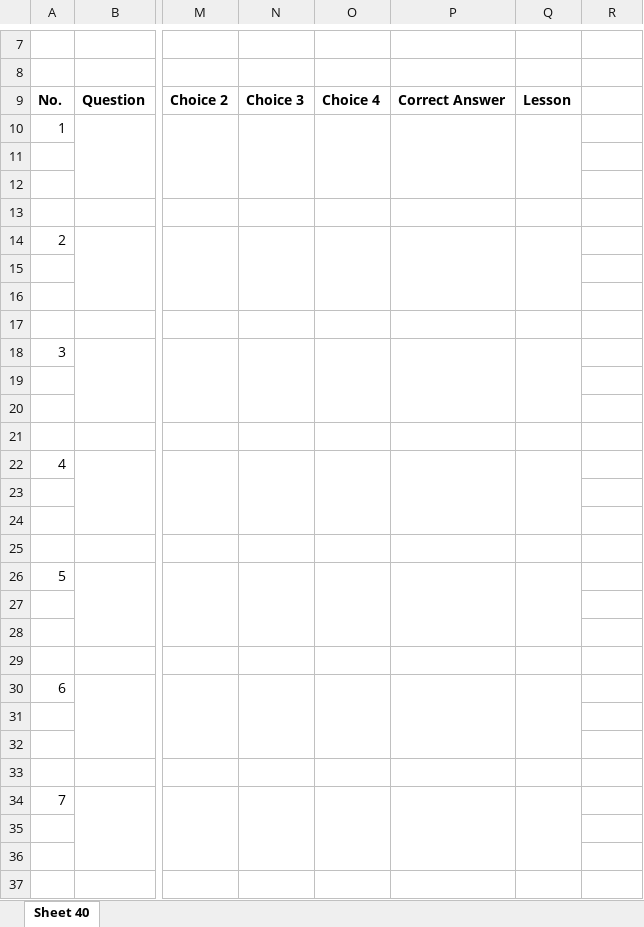
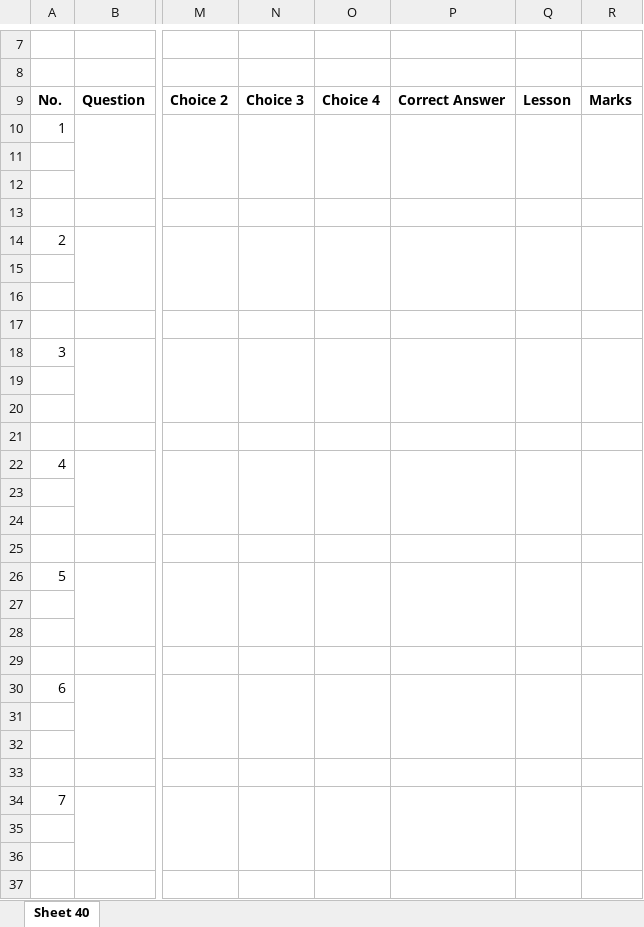
Before and after one commit to iabu94/smart-education-center, an Excel workbook: Exam Paper Sample.xlsx, sheet Sheet 40, drawn as a sheet; only a part is shown, gaps mark what is left out; values as stored, in another font and other column widths than the file's, no borders; the diff covers the shown part only; the diff names each change by its address in the sheet, - before the commit and + after, or states it on an @@ line.

```diff
--- a/Exam Paper Sample.xlsx (sheet Sheet 40)
+++ b/Exam Paper Sample.xlsx (sheet Sheet 40)
-R9: (empty)
+R9: Marks
+R10:R12 merged
+R14:R16 merged
+R18:R20 merged
+R22:R24 merged
+R26:R28 merged
+R30:R32 merged
+R34:R36 merged
```
Also changed, not shown: merged cells elsewhere in this sheet, 30 other files.
